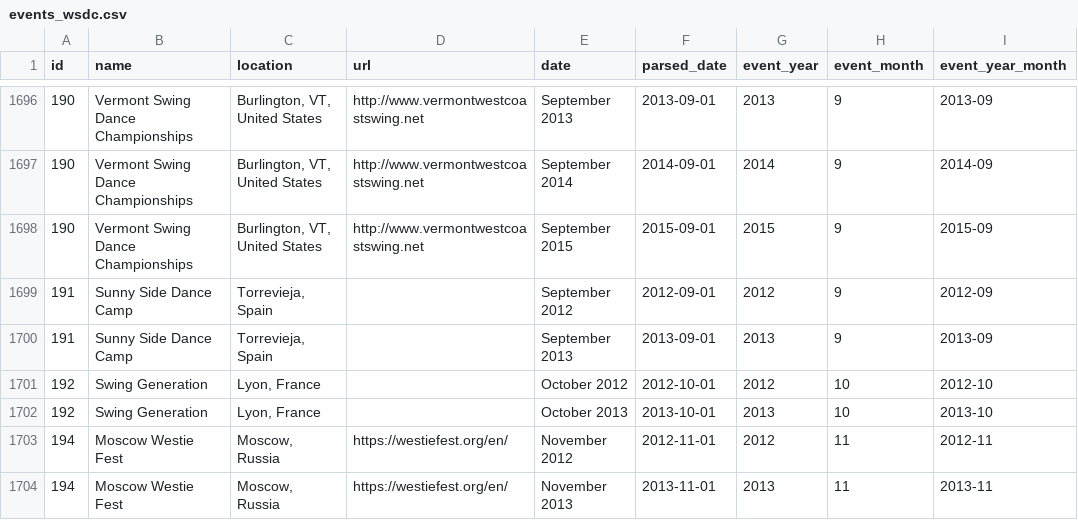
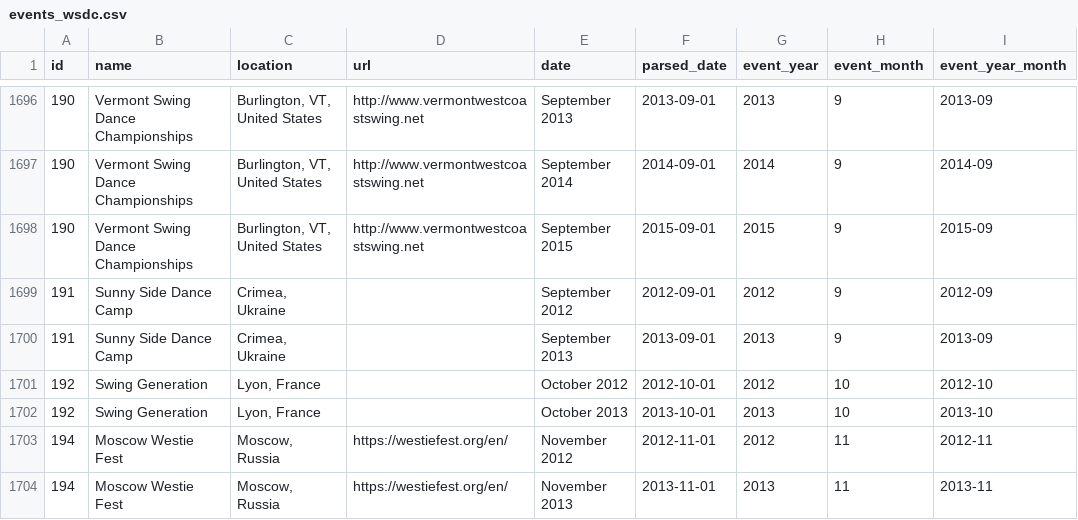
Before and after one commit to zlat1109/wsdc-data-pipeline, a CSV file: data/events_wsdc.csv, drawn as a sheet; only a part is shown, gaps mark what is left out.

```diff
--- a/data/events_wsdc.csv
+++ b/data/events_wsdc.csv
@@ -1698,4 +1698,4 @@ id,name,location,url,date,parsed_date,event_year,event_month,event_year_month
 190,Vermont Swing Dance Championships,"Burlington, VT, United States",http://www.vermontwestcoastswing.net,September 2015,2015-09-01,2015,9,2015-09
-191,Sunny Side Dance Camp,"Torrevieja, Spain",,September 2012,2012-09-01,2012,9,2012-09
-191,Sunny Side Dance Camp,"Torrevieja, Spain",,September 2013,2013-09-01,2013,9,2013-09
+191,Sunny Side Dance Camp,"Crimea, Ukraine",,September 2012,2012-09-01,2012,9,2012-09
+191,Sunny Side Dance Camp,"Crimea, Ukraine",,September 2013,2013-09-01,2013,9,2013-09
 192,Swing Generation,"Lyon, France",,October 2012,2012-10-01,2012,10,2012-10
```
Also changed, not shown: data/event_editions.csv, 8 other files.
